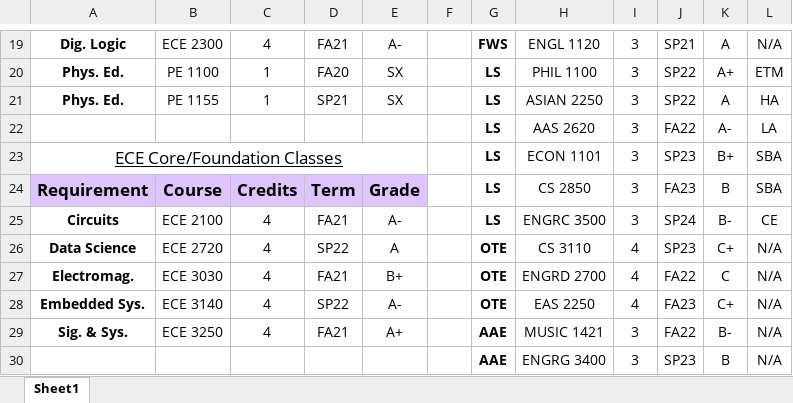
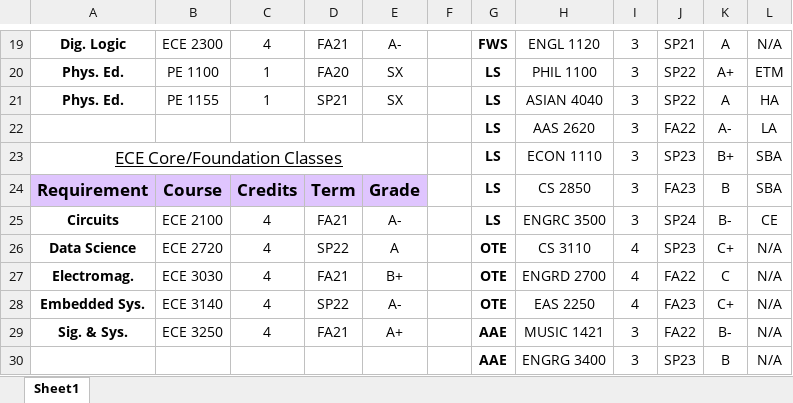
Before and after one commit to Aidan-McNay/ECE_Graduation_Validation, an Excel workbook: test_data/checklist.xlsx, sheet Sheet1, drawn as a sheet; only a part is shown, gaps mark what is left out; values as stored, in another font and other column widths than the file's, no borders; the diff names each change by its address in the sheet, - before the commit and + after, or states it on an @@ line.

Commit message:
Used section info for class API data

```diff
--- a/test_data/checklist.xlsx (sheet Sheet1)
+++ b/test_data/checklist.xlsx (sheet Sheet1)
-H21: ASIAN 2250
+H21: ASIAN 4040
-H23: ECON 1101
+H23: ECON 1110
```
Also changed, not shown: 6 other files.
